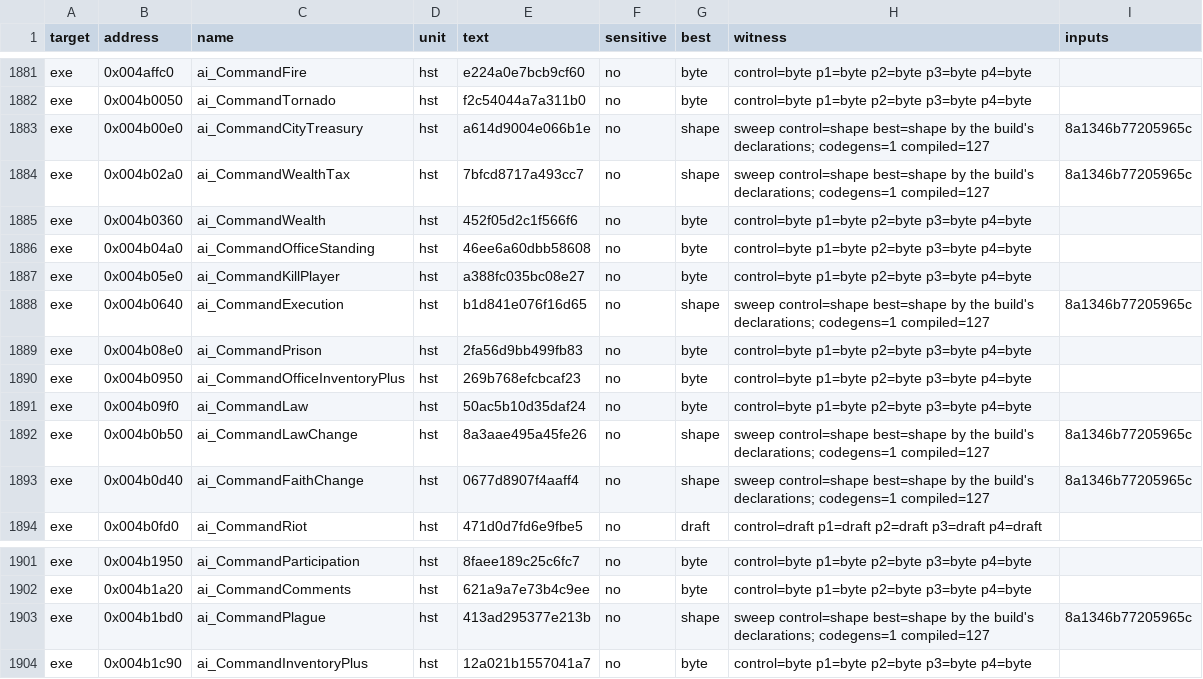
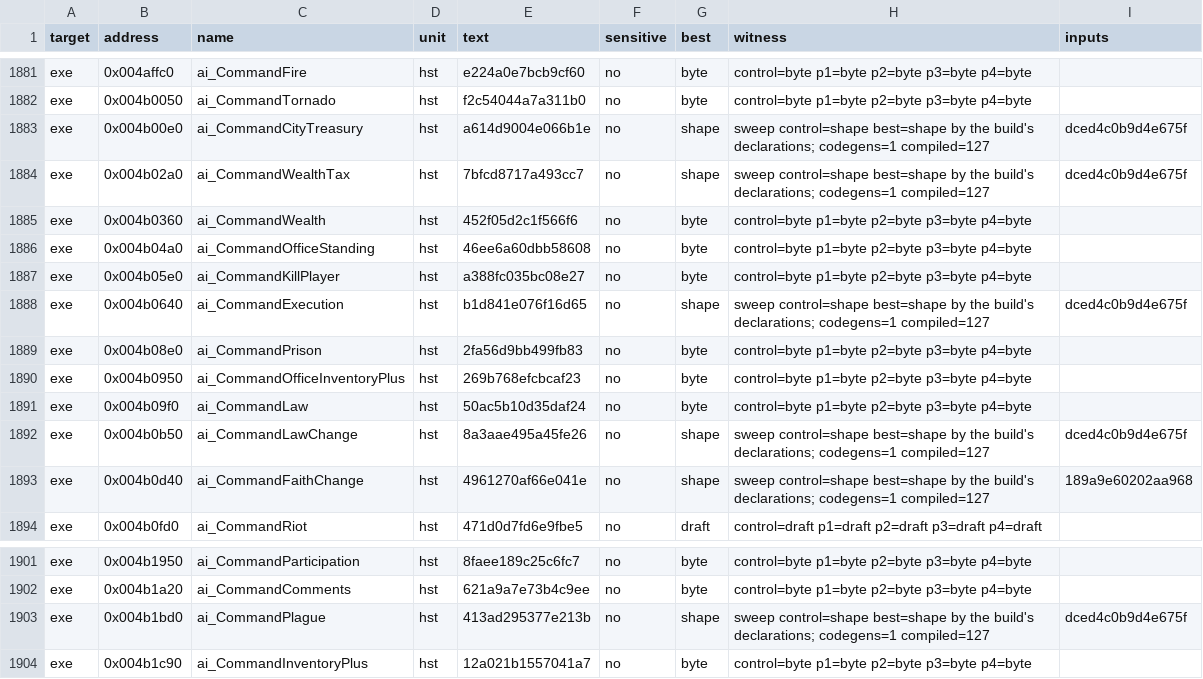
Before and after one commit to andre-tebart/gildegold, a TSV file: ledger/tiebreak.tsv, drawn as a sheet; only a part is shown, gaps mark what is left out.

```diff
--- a/ledger/tiebreak.tsv
+++ b/ledger/tiebreak.tsv
@@ -1882,4 +1882,4 @@ exe	0x004affc0	ai_CommandFire	hst	e224a0e7bcb9cf60	no	byte	control=byte p1=byte
 exe	0x004b0050	ai_CommandTornado	hst	f2c54044a7a311b0	no	byte	control=byte p1=byte p2=byte p3=byte p4=byte	
-exe	0x004b00e0	ai_CommandCityTreasury	hst	a614d9004e066b1e	no	shape	sweep control=shape best=shape by the build's declarations; codegens=1 compiled=127	8a1346b77205965c
-exe	0x004b02a0	ai_CommandWealthTax	hst	7bfcd8717a493cc7	no	shape	sweep control=shape best=shape by the build's declarations; codegens=1 compiled=127	8a1346b77205965c
+exe	0x004b00e0	ai_CommandCityTreasury	hst	a614d9004e066b1e	no	shape	sweep control=shape best=shape by the build's declarations; codegens=1 compiled=127	dced4c0b9d4e675f
+exe	0x004b02a0	ai_CommandWealthTax	hst	7bfcd8717a493cc7	no	shape	sweep control=shape best=shape by the build's declarations; codegens=1 compiled=127	dced4c0b9d4e675f
 exe	0x004b0360	ai_CommandWealth	hst	452f05d2c1f566f6	no	byte	control=byte p1=byte p2=byte p3=byte p4=byte	
@@ -1887,3 +1887,3 @@ exe	0x004b04a0	ai_CommandOfficeStanding	hst	46ee6a60dbb58608	no	byte	control=byt
 exe	0x004b05e0	ai_CommandKillPlayer	hst	a388fc035bc08e27	no	byte	control=byte p1=byte p2=byte p3=byte p4=byte	
-exe	0x004b0640	ai_CommandExecution	hst	b1d841e076f16d65	no	shape	sweep control=shape best=shape by the build's declarations; codegens=1 compiled=127	8a1346b77205965c
+exe	0x004b0640	ai_CommandExecution	hst	b1d841e076f16d65	no	shape	sweep control=shape best=shape by the build's declarations; codegens=1 compiled=127	dced4c0b9d4e675f
 exe	0x004b08e0	ai_CommandPrison	hst	2fa56d9bb499fb83	no	byte	control=byte p1=byte p2=byte p3=byte p4=byte	
@@ -1891,4 +1891,4 @@ exe	0x004b0950	ai_CommandOfficeInventoryPlus	hst	269b768efcbcaf23	no	byte	contro
 exe	0x004b09f0	ai_CommandLaw	hst	50ac5b10d35daf24	no	byte	control=byte p1=byte p2=byte p3=byte p4=byte	
-exe	0x004b0b50	ai_CommandLawChange	hst	8a3aae495a45fe26	no	shape	sweep control=shape best=shape by the build's declarations; codegens=1 compiled=127	8a1346b77205965c
-exe	0x004b0d40	ai_CommandFaithChange	hst	0677d8907f4aaff4	no	shape	sweep control=shape best=shape by the build's declarations; codegens=1 compiled=127	8a1346b77205965c
+exe	0x004b0b50	ai_CommandLawChange	hst	8a3aae495a45fe26	no	shape	sweep control=shape best=shape by the build's declarations; codegens=1 compiled=127	dced4c0b9d4e675f
+exe	0x004b0d40	ai_CommandFaithChange	hst	4961270af66e041e	no	shape	sweep control=shape best=shape by the build's declarations; codegens=1 compiled=127	189a9e60202aa968
 exe	0x004b0fd0	ai_CommandRiot	hst	471d0d7fd6e9fbe5	no	draft	control=draft p1=draft p2=draft p3=draft p4=draft	
@@ -1902,3 +1902,3 @@ exe	0x004b1950	ai_CommandParticipation	hst	8faee189c25c6fc7	no	byte	control=byte
 exe	0x004b1a20	ai_CommandComments	hst	621a9a7e73b4c9ee	no	byte	control=byte p1=byte p2=byte p3=byte p4=byte	
-exe	0x004b1bd0	ai_CommandPlague	hst	413ad295377e213b	no	shape	sweep control=shape best=shape by the build's declarations; codegens=1 compiled=127	8a1346b77205965c
+exe	0x004b1bd0	ai_CommandPlague	hst	413ad295377e213b	no	shape	sweep control=shape best=shape by the build's declarations; codegens=1 compiled=127	dced4c0b9d4e675f
 exe	0x004b1c90	ai_CommandInventoryPlus	hst	12a021b1557041a7	no	byte	control=byte p1=byte p2=byte p3=byte p4=byte	
```
Also changed, not shown: 1 other file.
